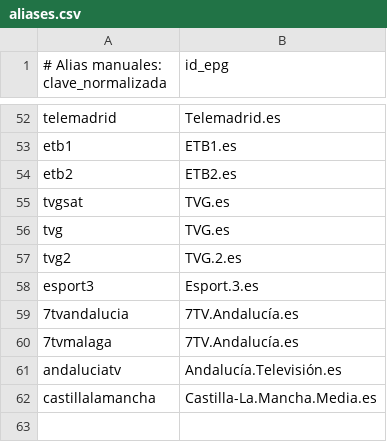
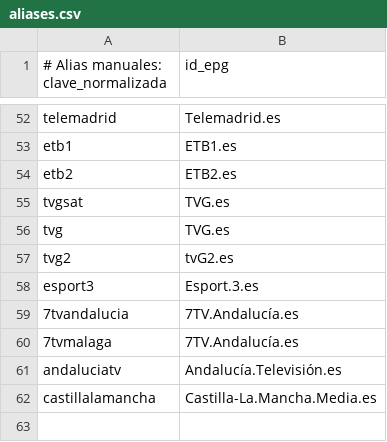
Before and after one commit to antoniorb1913/mi-epg, a CSV file: config/aliases.csv, drawn as a sheet; only a part is shown, gaps mark what is left out; the diff covers the shown part only.

```diff
--- a/config/aliases.csv
+++ b/config/aliases.csv
@@ -56,3 +56,3 @@ tvgsat;TVG.es
 tvg;TVG.es
-tvg2;TVG.2.es
+tvg2;tvG2.es
 esport3;Esport.3.es
```
Also changed, not shown: 1 added row, 5 removed rows and 2 edited cells elsewhere in this file, output/mapeo.csv, 20 other files.
